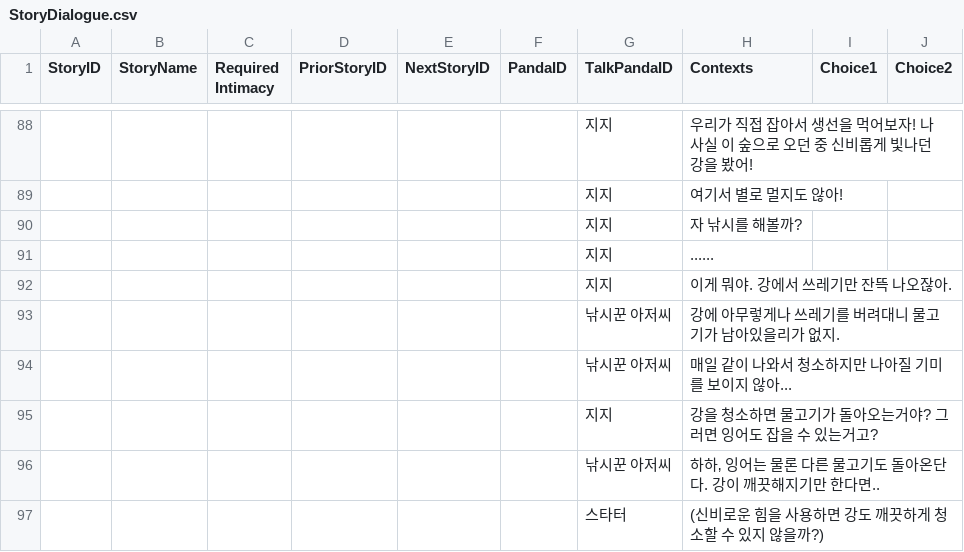
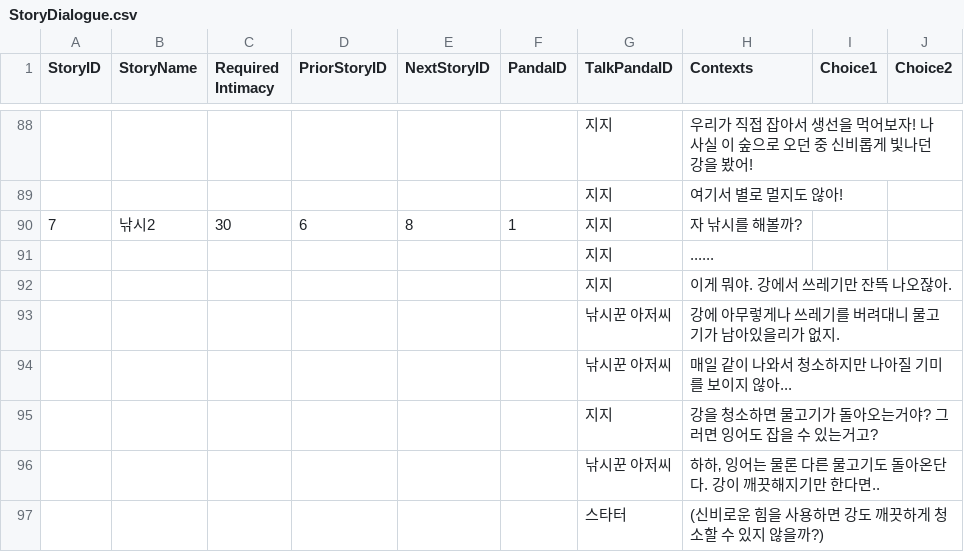
Before and after one commit to dlackdanr777/Project-Panda, a CSV file: Assets/Resources/StoryDialogue.csv, drawn as a sheet; only a part is shown, gaps mark what is left out.

Commit message:
Story 5
스토리 5챕터 추가

```diff
--- a/Assets/Resources/StoryDialogue.csv
+++ b/Assets/Resources/StoryDialogue.csv
@@ -89,3 +89,3 @@ StoryID,StoryName,Required Intimacy,PriorStoryID,NextStoryID,PandaID,TalkPandaID
 ,,,,,,지지,여기서 별로 멀지도 않아!,,
-,,,,,,지지,자 낚시를 해볼까?,,
+7,낚시2,30,6,8,1,지지,자 낚시를 해볼까?,,
 ,,,,,,지지,......,,
```
Also changed, not shown: 29 other files.
